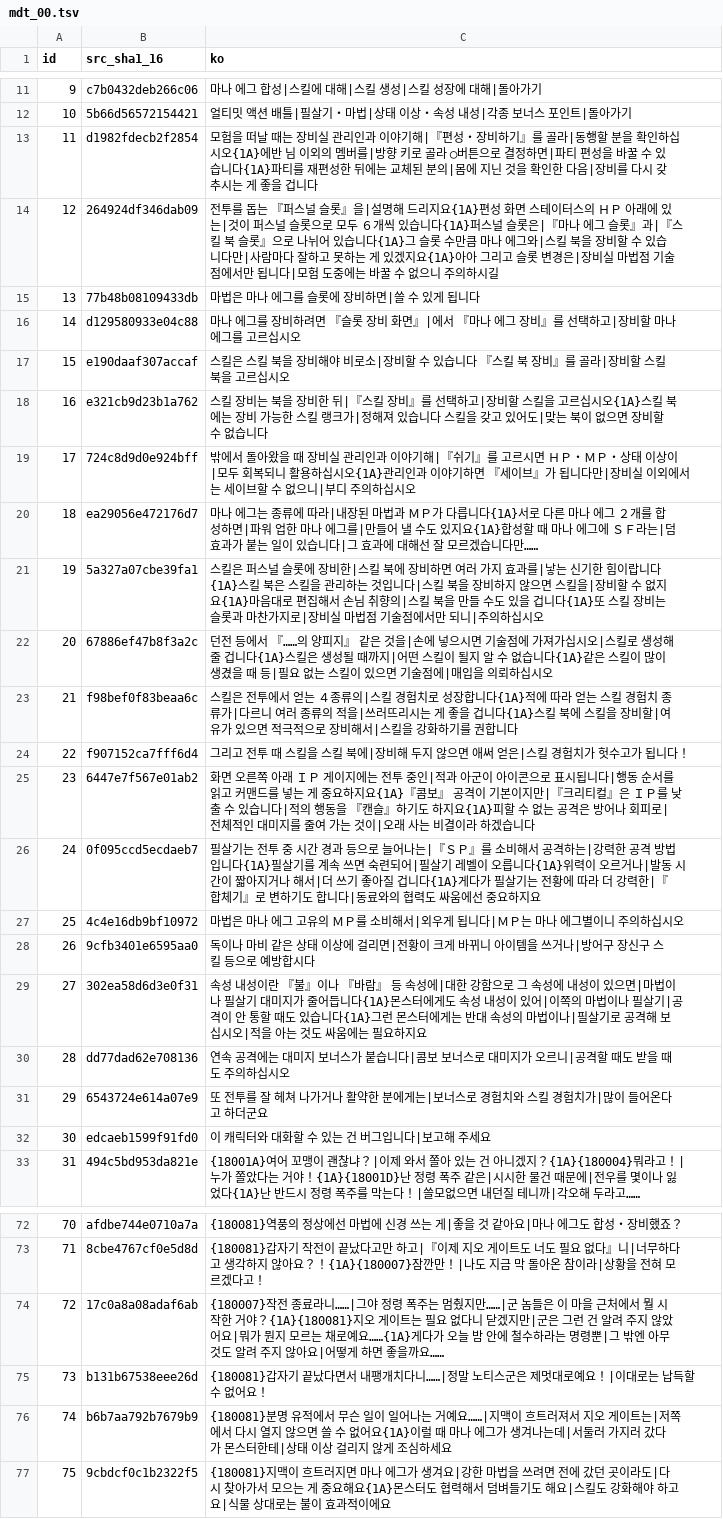
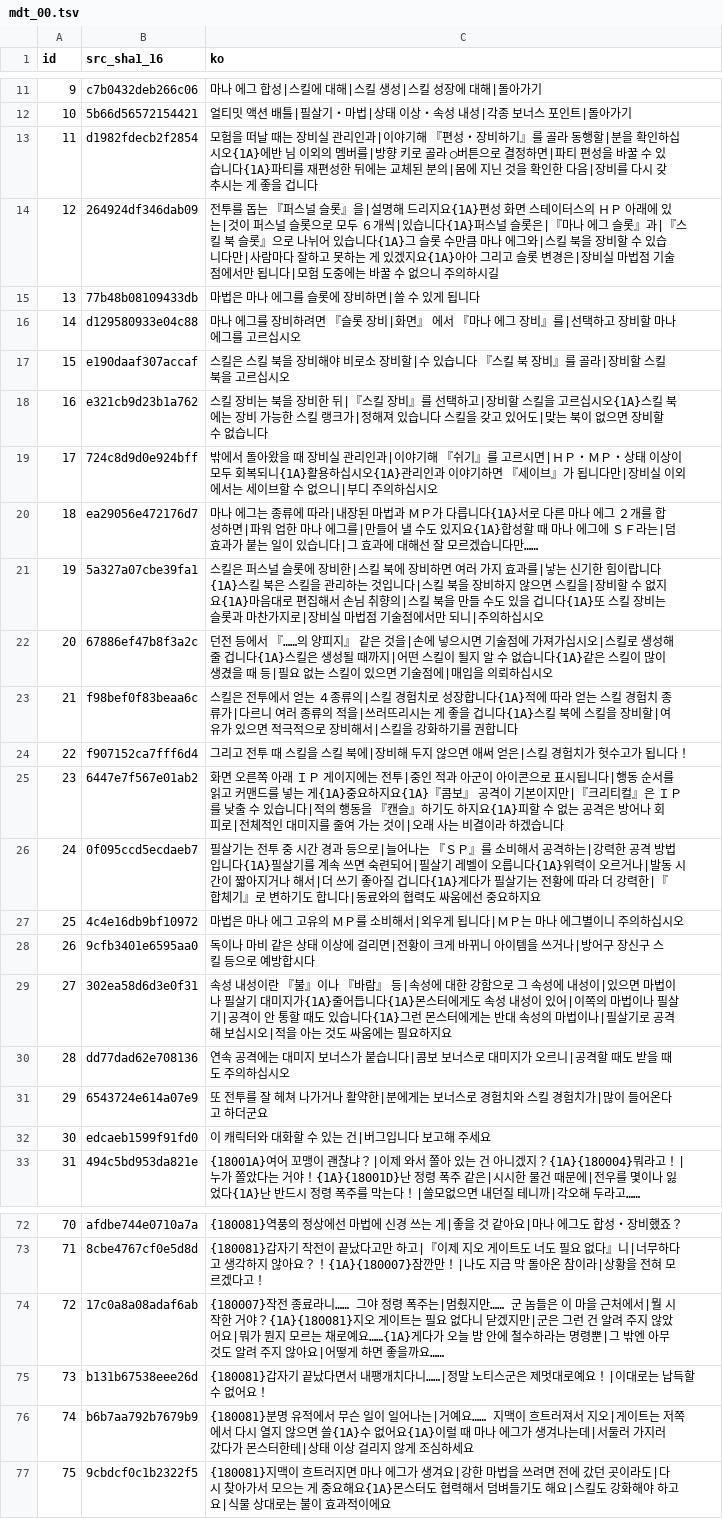
Before and after one commit to snake759494/grandia-xtreme-ps2-korean-patch, a TSV file: translation/pub/mdt_00.tsv, drawn as a sheet; only a part is shown, gaps mark what is left out; the diff covers the shown part only.

```diff
--- a/translation/pub/mdt_00.tsv
+++ b/translation/pub/mdt_00.tsv
@@ -12,9 +12,9 @@ id	src_sha1_16	ko
 10	5b66d56572154421	얼티밋 액션 배틀|필살기・마법|상태 이상・속성 내성|각종 보너스 포인트|돌아가기
-11	d1982fdecb2f2854	모험을 떠날 때는 장비실 관리인과 이야기해|『편성・장비하기』를 골라|동행할 분을 확인하십시오{1A}에반 님 이외의 멤버를|방향 키로 골라 ◯버튼으로 결정하면|파티 편성을 바꿀 수 있습니다{1A}파티를 재편성한 뒤에는 교체된 분의|몸에 지닌 것을 확인한 다음|장비를 다시 갖추시는 게 좋을 겁니다
-12	264924df346dab09	전투를 돕는 『퍼스널 슬롯』을|설명해 드리지요{1A}편성 화면 스테이터스의 ＨＰ 아래에 있는|것이 퍼스널 슬롯으로 모두 ６개씩 있습니다{1A}퍼스널 슬롯은|『마나 에그 슬롯』과|『스킬 북 슬롯』으로 나뉘어 있습니다{1A}그 슬롯 수만큼 마나 에그와|스킬 북을 장비할 수 있습니다만|사람마다 잘하고 못하는 게 있겠지요{1A}아아 그리고 슬롯 변경은|장비실 마법점 기술점에서만 됩니다|모험 도중에는 바꿀 수 없으니 주의하시길
+11	d1982fdecb2f2854	모험을 떠날 때는 장비실 관리인과|이야기해 『편성・장비하기』를 골라 동행할|분을 확인하십시오{1A}에반 님 이외의 멤버를|방향 키로 골라 ◯버튼으로 결정하면|파티 편성을 바꿀 수 있습니다{1A}파티를 재편성한 뒤에는 교체된 분의|몸에 지닌 것을 확인한 다음|장비를 다시 갖추시는 게 좋을 겁니다
+12	264924df346dab09	전투를 돕는 『퍼스널 슬롯』을|설명해 드리지요{1A}편성 화면 스테이터스의 ＨＰ 아래에 있는|것이 퍼스널 슬롯으로 모두 ６개씩|있습니다{1A}퍼스널 슬롯은|『마나 에그 슬롯』과|『스킬 북 슬롯』으로 나뉘어 있습니다{1A}그 슬롯 수만큼 마나 에그와|스킬 북을 장비할 수 있습니다만|사람마다 잘하고 못하는 게 있겠지요{1A}아아 그리고 슬롯 변경은|장비실 마법점 기술점에서만 됩니다|모험 도중에는 바꿀 수 없으니 주의하시길
 13	77b48b08109433db	마법은 마나 에그를 슬롯에 장비하면|쓸 수 있게 됩니다
-14	d129580933e04c88	마나 에그를 장비하려면 『슬롯 장비 화면』|에서 『마나 에그 장비』를 선택하고|장비할 마나 에그를 고르십시오
-15	e190daaf307accaf	스킬은 스킬 북을 장비해야 비로소|장비할 수 있습니다 『스킬 북 장비』를 골라|장비할 스킬 북을 고르십시오
+14	d129580933e04c88	마나 에그를 장비하려면 『슬롯 장비|화면』 에서 『마나 에그 장비』를|선택하고 장비할 마나 에그를 고르십시오
+15	e190daaf307accaf	스킬은 스킬 북을 장비해야 비로소 장비할|수 있습니다 『스킬 북 장비』를 골라|장비할 스킬 북을 고르십시오
 16	e321cb9d23b1a762	스킬 장비는 북을 장비한 뒤|『스킬 장비』를 선택하고|장비할 스킬을 고르십시오{1A}스킬 북에는 장비 가능한 스킬 랭크가|정해져 있습니다 스킬을 갖고 있어도|맞는 북이 없으면 장비할 수 없습니다
-17	724c8d9d0e924bff	밖에서 돌아왔을 때 장비실 관리인과 이야기해|『쉬기』를 고르시면 ＨＰ・ＭＰ・상태 이상이|모두 회복되니 활용하십시오{1A}관리인과 이야기하면 『세이브』가 됩니다만|장비실 이외에서는 세이브할 수 없으니|부디 주의하십시오
+17	724c8d9d0e924bff	밖에서 돌아왔을 때 장비실 관리인과|이야기해 『쉬기』를 고르시면|ＨＰ・ＭＰ・상태 이상이 모두 회복되니{1A}활용하십시오{1A}관리인과 이야기하면 『세이브』가 됩니다만|장비실 이외에서는 세이브할 수 없으니|부디 주의하십시오
 18	ea29056e472176d7	마나 에그는 종류에 따라|내장된 마법과 ＭＰ가 다릅니다{1A}서로 다른 마나 에그 ２개를 합성하면|파워 업한 마나 에그를|만들어 낼 수도 있지요{1A}합성할 때 마나 에그에 ＳＦ라는|덤 효과가 붙는 일이 있습니다|그 효과에 대해선 잘 모르겠습니다만……
@@ -24,10 +24,10 @@ id	src_sha1_16	ko
 22	f907152ca7fff6d4	그리고 전투 때 스킬을 스킬 북에|장비해 두지 않으면 애써 얻은|스킬 경험치가 헛수고가 됩니다！
-23	6447e7f567e01ab2	화면 오른쪽 아래 ＩＰ 게이지에는 전투 중인|적과 아군이 아이콘으로 표시됩니다|행동 순서를 읽고 커맨드를 넣는 게 중요하지요{1A}『콤보』 공격이 기본이지만|『크리티컬』은 ＩＰ를 낮출 수 있습니다|적의 행동을 『캔슬』하기도 하지요{1A}피할 수 없는 공격은 방어나 회피로|전체적인 대미지를 줄여 가는 것이|오래 사는 비결이라 하겠습니다
-24	0f095ccd5ecdaeb7	필살기는 전투 중 시간 경과 등으로 늘어나는|『ＳＰ』를 소비해서 공격하는|강력한 공격 방법입니다{1A}필살기를 계속 쓰면 숙련되어|필살기 레벨이 오릅니다{1A}위력이 오르거나|발동 시간이 짧아지거나 해서|더 쓰기 좋아질 겁니다{1A}게다가 필살기는 전황에 따라 더 강력한|『합체기』로 변하기도 합니다|동료와의 협력도 싸움에선 중요하지요
+23	6447e7f567e01ab2	화면 오른쪽 아래 ＩＰ 게이지에는 전투|중인 적과 아군이 아이콘으로 표시됩니다|행동 순서를 읽고 커맨드를 넣는 게{1A}중요하지요{1A}『콤보』 공격이 기본이지만|『크리티컬』은 ＩＰ를 낮출 수 있습니다|적의 행동을 『캔슬』하기도 하지요{1A}피할 수 없는 공격은 방어나 회피로|전체적인 대미지를 줄여 가는 것이|오래 사는 비결이라 하겠습니다
+24	0f095ccd5ecdaeb7	필살기는 전투 중 시간 경과 등으로|늘어나는 『ＳＰ』를 소비해서 공격하는|강력한 공격 방법입니다{1A}필살기를 계속 쓰면 숙련되어|필살기 레벨이 오릅니다{1A}위력이 오르거나|발동 시간이 짧아지거나 해서|더 쓰기 좋아질 겁니다{1A}게다가 필살기는 전황에 따라 더 강력한|『합체기』로 변하기도 합니다|동료와의 협력도 싸움에선 중요하지요
 25	4c4e16db9bf10972	마법은 마나 에그 고유의 ＭＰ를 소비해서|외우게 됩니다|ＭＰ는 마나 에그별이니 주의하십시오
 26	9cfb3401e6595aa0	독이나 마비 같은 상태 이상에 걸리면|전황이 크게 바뀌니 아이템을 쓰거나|방어구 장신구 스킬 등으로 예방합시다
-27	302ea58d6d3e0f31	속성 내성이란 『불』이나 『바람』 등 속성에|대한 강함으로 그 속성에 내성이 있으면|마법이나 필살기 대미지가 줄어듭니다{1A}몬스터에게도 속성 내성이 있어|이쪽의 마법이나 필살기|공격이 안 통할 때도 있습니다{1A}그런 몬스터에게는 반대 속성의 마법이나|필살기로 공격해 보십시오|적을 아는 것도 싸움에는 필요하지요
+27	302ea58d6d3e0f31	속성 내성이란 『불』이나 『바람』 등|속성에 대한 강함으로 그 속성에 내성이|있으면 마법이나 필살기 대미지가{1A}줄어듭니다{1A}몬스터에게도 속성 내성이 있어|이쪽의 마법이나 필살기|공격이 안 통할 때도 있습니다{1A}그런 몬스터에게는 반대 속성의 마법이나|필살기로 공격해 보십시오|적을 아는 것도 싸움에는 필요하지요
 28	dd77dad62e708136	연속 공격에는 대미지 보너스가 붙습니다|콤보 보너스로 대미지가 오르니|공격할 때도 받을 때도 주의하십시오
-29	6543724e614a07e9	또 전투를 잘 헤쳐 나가거나 활약한 분에게는|보너스로 경험치와 스킬 경험치가|많이 들어온다고 하더군요
-30	edcaeb1599f91fd0	이 캐릭터와 대화할 수 있는 건 버그입니다|보고해 주세요
+29	6543724e614a07e9	또 전투를 잘 헤쳐 나가거나 활약한|분에게는 보너스로 경험치와 스킬 경험치가|많이 들어온다고 하더군요
+30	edcaeb1599f91fd0	이 캐릭터와 대화할 수 있는 건|버그입니다 보고해 주세요
 31	494c5bd953da821e	{18001A}여어 꼬맹이 괜찮냐？|이제 와서 쫄아 있는 건 아니겠지？{1A}{180004}뭐라고！|누가 쫄았다는 거야！{1A}{18001D}난 정령 폭주 같은|시시한 물건 때문에|전우를 몇이나 잃었다{1A}난 반드시 정령 폭주를 막는다！|쓸모없으면 내던질 테니까|각오해 두라고……
@@ -73,5 +73,5 @@ id	src_sha1_16	ko
 71	8cbe4767cf0e5d8d	{180081}갑자기 작전이 끝났다고만 하고|『이제 지오 게이트도 너도 필요 없다』니|너무하다고 생각하지 않아요？！{1A}{180007}잠깐만！|나도 지금 막 돌아온 참이라|상황을 전혀 모르겠다고！
-72	17c0a8a08adaf6ab	{180007}작전 종료라니……|그야 정령 폭주는 멈췄지만……|군 놈들은 이 마을 근처에서 뭘 시작한 거야？{1A}{180081}지오 게이트는 필요 없다니 닫겠지만|군은 그런 건 알려 주지 않았어요|뭐가 뭔지 모르는 채로예요……{1A}게다가 오늘 밤 안에 철수하라는 명령뿐|그 밖엔 아무것도 알려 주지 않아요|어떻게 하면 좋을까요……
+72	17c0a8a08adaf6ab	{180007}작전 종료라니…… 그야 정령 폭주는|멈췄지만…… 군 놈들은 이 마을 근처에서|뭘 시작한 거야？{1A}{180081}지오 게이트는 필요 없다니 닫겠지만|군은 그런 건 알려 주지 않았어요|뭐가 뭔지 모르는 채로예요……{1A}게다가 오늘 밤 안에 철수하라는 명령뿐|그 밖엔 아무것도 알려 주지 않아요|어떻게 하면 좋을까요……
 73	b131b67538eee26d	{180081}갑자기 끝났다면서 내팽개치다니……|정말 노티스군은 제멋대로예요！|이대로는 납득할 수 없어요！
-74	b6b7aa792b7679b9	{180081}분명 유적에서 무슨 일이 일어나는 거예요……|지맥이 흐트러져서 지오 게이트는|저쪽에서 다시 열지 않으면 쓸 수 없어요{1A}이럴 때 마나 에그가 생겨나는데|서둘러 가지러 갔다가 몬스터한테|상태 이상 걸리지 않게 조심하세요
+74	b6b7aa792b7679b9	{180081}분명 유적에서 무슨 일이 일어나는|거예요…… 지맥이 흐트러져서 지오|게이트는 저쪽에서 다시 열지 않으면 쓸{1A}수 없어요{1A}이럴 때 마나 에그가 생겨나는데|서둘러 가지러 갔다가 몬스터한테|상태 이상 걸리지 않게 조심하세요
 75	9cbdcf0c1b2322f5	{180081}지맥이 흐트러지면 마나 에그가 생겨요|강한 마법을 쓰려면 전에 갔던 곳이라도|다시 찾아가서 모으는 게 중요해요{1A}몬스터도 협력해서 덤벼들기도 해요|스킬도 강화해야 하고요|식물 상대로는 불이 효과적이에요
```
Also changed, not shown: 9 edited cells elsewhere in this file, translation/pub/mdt_05.tsv, translation/pub/mdt_08.tsv, 33 other files.
